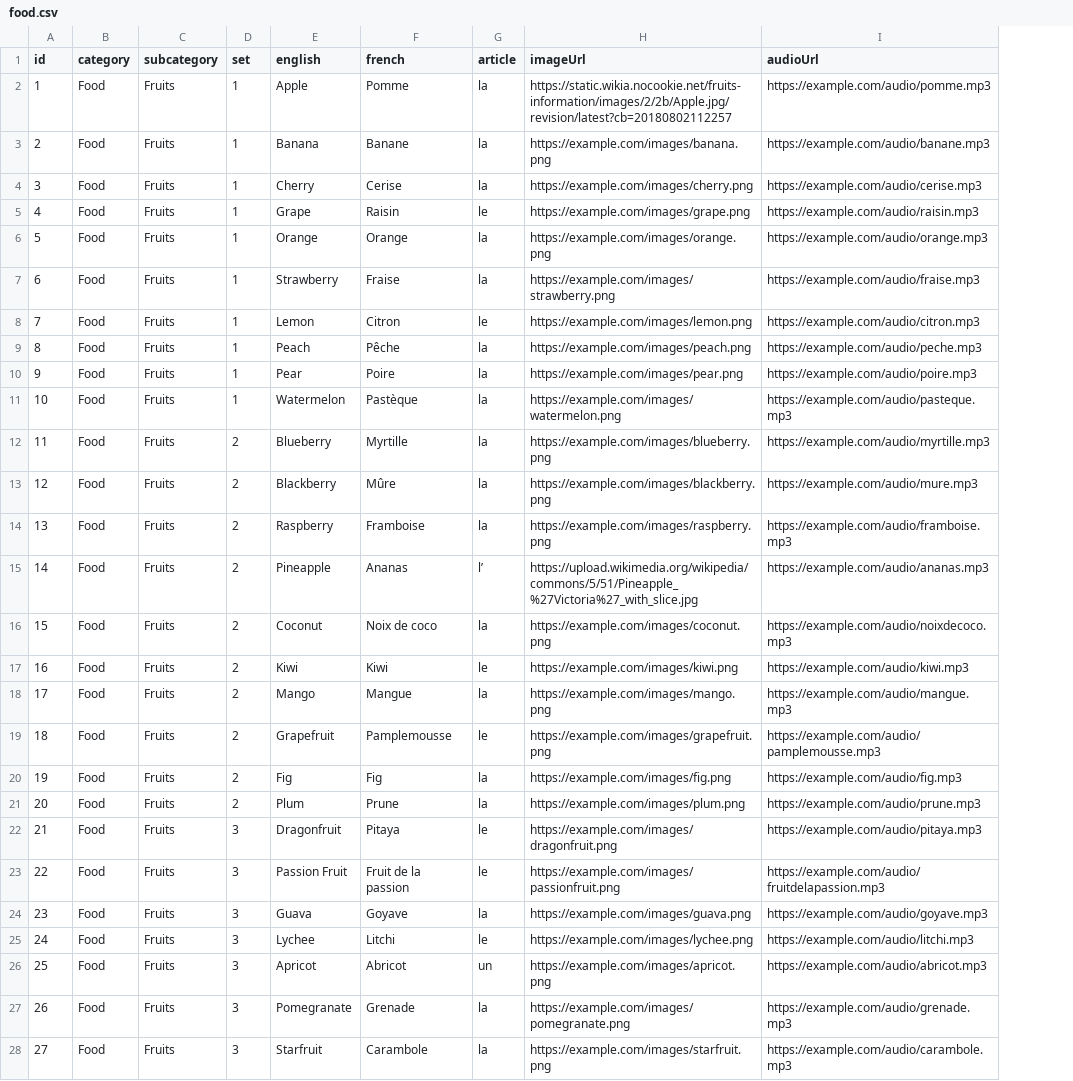
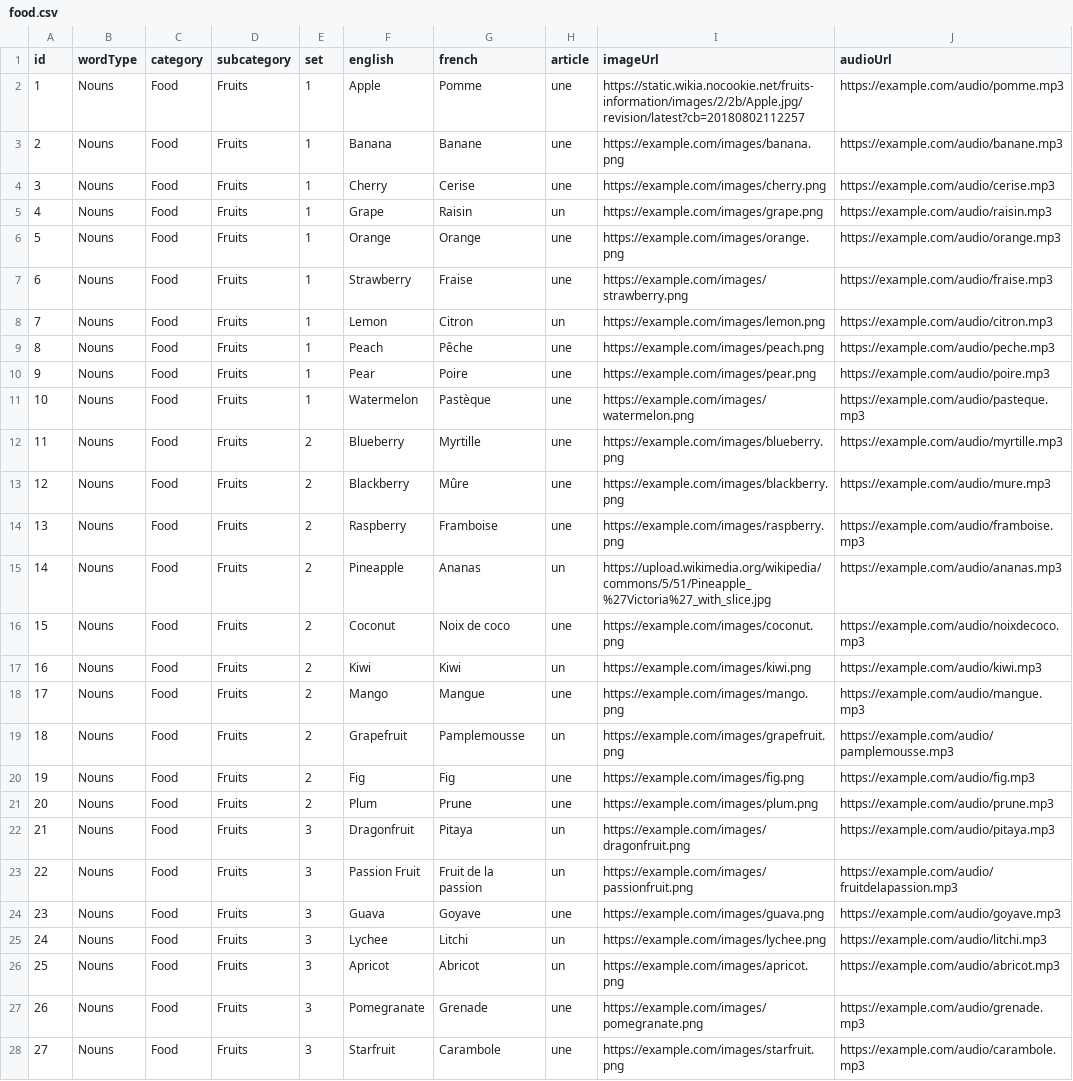
Before and after one commit to Razzmyth/flashcard-assets, a CSV file: food.csv, drawn as a sheet; only a part is shown; addresses are those after the commit; the diff covers the shown part only; the diff names each change by its address in the sheet, - before the commit and + after, or states it on an @@ line.

Commit message:
Update food.csv

```diff
--- a/food.csv
+++ b/food.csv
+column B (wordType), rows 2-28: all Nouns
-H2:H4 (article): la
+H2:H4 (article): une
-H5 (article): le
+H5 (article): un
-H6:H7 (article): la
+H6:H7 (article): une
-H8 (article): le
+H8 (article): un
-H9:H14 (article): la
+H9:H14 (article): une
-H15 (article): l’
+H15 (article): un
-H16 (article): la
+H16 (article): une
-H17 (article): le
+H17 (article): un
-H18 (article): la
+H18 (article): une
-H19 (article): le
+H19 (article): un
-H20:H21 (article): la
+H20:H21 (article): une
-H22:H23 (article): le
+H22:H23 (article): un
-H24 (article): la
+H24 (article): une
-H25 (article): le
+H25 (article): un
-H27:H28 (article): la
+H27:H28 (article): une
```
Also changed, not shown: 3 edited cells elsewhere in this file.
